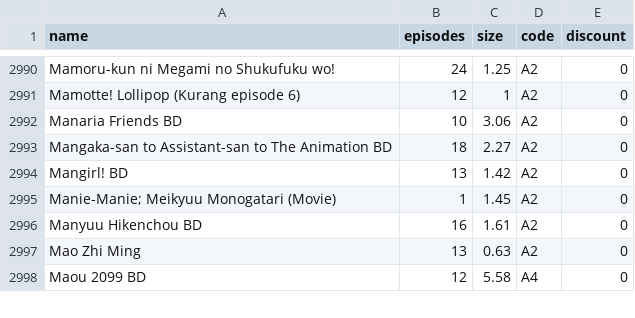
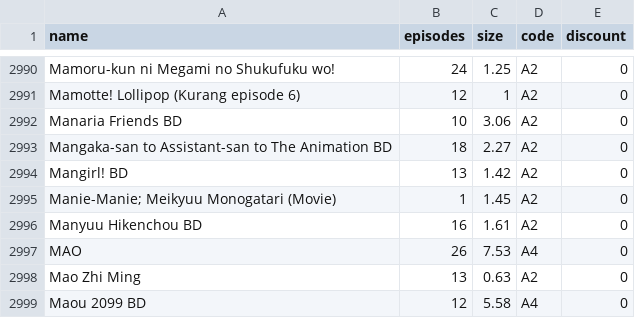
Before and after one commit to Tofan02/anime_store, a CSV file: data/anime-27092026a.csv (was data/anime-27092026.csv), drawn as a sheet; only a part is shown, gaps mark what is left out; the diff names each change by its address in the sheet, - before the commit and + after, or states it on an @@ line.

Commit message:
Update Anime Baru

```diff
--- a/data/anime-27092026.csv
+++ b/data/anime-27092026a.csv
+row 2997: MAO | 26 | 7.53 | A4 | 0
```
Also changed, not shown: 1 other file.
